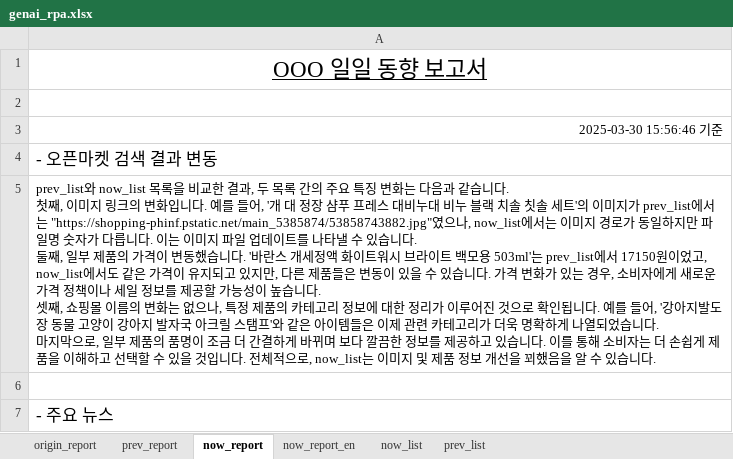
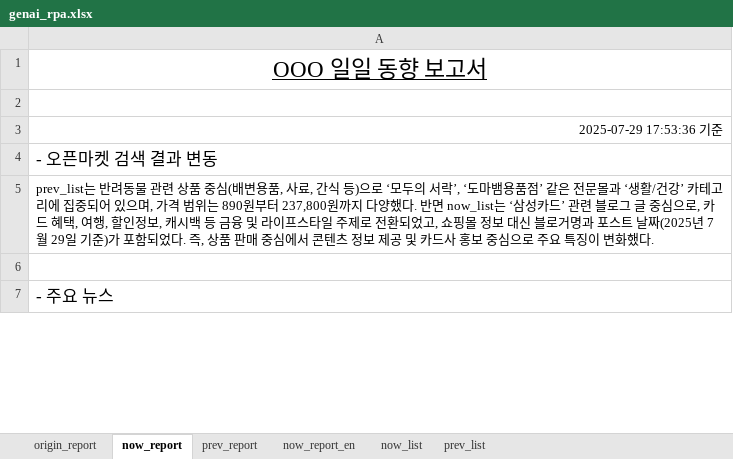
Before and after one commit to ksmindpks/ai_x, an Excel workbook: source/09_GenerativeAI_RPA/genai_rpa.xlsx, sheet now_report, drawn as a sheet; only a part is shown; values as stored, in another font and other column widths than the file's, no borders; ↵ is a line break in a cell; the diff covers the shown part only; the diff names each change by its address in the sheet, - before the commit and + after, or states it on an @@ line.

```diff
--- a/source/09_GenerativeAI_RPA/genai_rpa.xlsx (sheet now_report)
+++ b/source/09_GenerativeAI_RPA/genai_rpa.xlsx (sheet now_report)
@@ sheet tab order changed: origin_report | now_report | prev_report | now_report_en | now_list | prev_list @@
-A3: 2025-03-30 15:56:46 기준
+A3: 2025-07-29 17:53:36 기준
-A5: prev_list와 now_list 목록을 비교한 결과, 두 목록 간의 주요 특징 변화는 다음과 같습니다. ↵ 첫째, 이미지 링크의 변화입니다. 예를 들어, '개 대 정장 샴푸 프레스 대비누대 비누 블랙 치솔 칫솔 세트'의 이미지가 prev_list에서는 "https://shopping-phinf.pstatic.net/main_5385874/53858743882.jpg"였으나, now_list에서는 이미지 경로가 동일하지만 파일명 숫자가 다릅니다. 이는 이미지 파일 업데이트를 나타낼 수 있습니다. ↵ 둘째, 일부 제품의 가격이 변동했습니다. '바란스 개세정액 화이트워시 브라이트 백모용 503ml'는 prev_list에서 17150원이었고, now_list에서도 같은 가격이 유지되고 있지만, 다른 제품들은 변동이 있을 수 있습니다. 가격 변화가 있는 경우, 소비자에게 새로운 가격 정책이나 세일 정보를 제공할 가능성이 높습니다. ↵ 셋째, 쇼핑몰 이름의 변화는 없으나, 특정 제품의 카테고리 정보에 대한 정리가 이루어진 것으로 확인됩니다. 예를 들어, '강아지발도장 동물 고양이 강아지 발자국 아크릴 스탬프'와 같은 아이템들은 이제 관련 카테고리가 더욱 명확하게 나열되었습니다. ↵ 마지막으로, 일부 제품의 품명이 조금 더 간결하게 바뀌며 보다 깔끔한 정보를 제공하고 있습니다. 이를 통해 소비자는 더 손쉽게 제품을 이해하고 선택할 수 있을 것입니다. 전체적으로, now_list는 이미지 및 제품 정보 개선을 꾀했음을 알 수 있습니다.
+A5: prev_list는 반려동물 관련 상품 중심(배변용품, 사료, 간식 등)으로 ‘모두의 서락’, ‘도마뱀용품점’ 같은 전문몰과 ‘생활/건강’ 카테고리에 집중되어 있으며, 가격 범위는 890원부터 237,800원까지 다양했다. 반면 now_list는 ‘삼성카드’ 관련 블로그 글 중심으로, 카드 혜택, 여행, 할인정보, 캐시백 등 금융 및 라이프스타일 주제로 전환되었고, 쇼핑몰 정보 대신 블로거명과 포스트 날짜(2025년 7월 29일 기준)가 포함되었다. 즉, 상품 판매 중심에서 콘텐츠 정보 제공 및 카드사 홍보 중심으로 주요 특징이 변화했다.
```
Also changed, not shown: 1 edited cell elsewhere in this sheet, sheet prev_list, sheet now_list, sheet prev_report, 44 other files.
